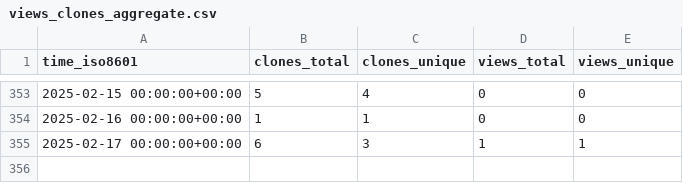
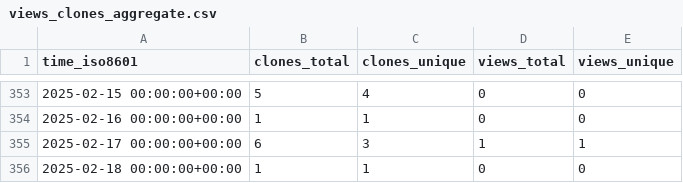
Before and after one commit to stablecaps/demo_terraform_and_serverless, a CSV file: stablecaps/terraform_and_serverless_demo/ghrs-data/views_clones_aggregate.csv, drawn as a sheet; only a part is shown, gaps mark what is left out; the diff names each change by its address in the sheet, - before the commit and + after, or states it on an @@ line.

```diff
--- a/stablecaps/terraform_and_serverless_demo/ghrs-data/views_clones_aggregate.csv
+++ b/stablecaps/terraform_and_serverless_demo/ghrs-data/views_clones_aggregate.csv
+row 356: 2025-02-18 00:00:00+00:00 | 1 | 1 | 0 | 0
```
Also changed, not shown: 1 other file.
